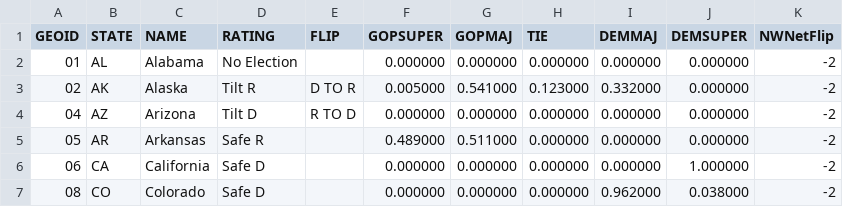
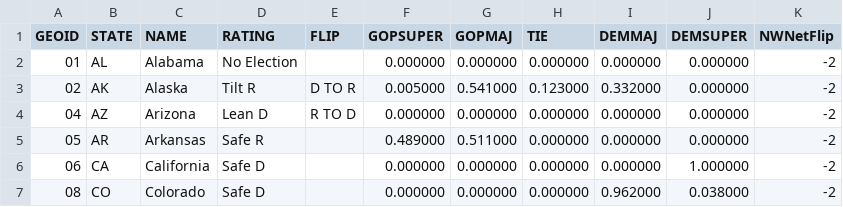
Before and after one commit to psthomas/elections-meta, a CSV file: data/statehouse/cnalysis_shodds.csv, drawn as a sheet; only a part is shown.

```diff
--- a/data/statehouse/cnalysis_shodds.csv
+++ b/data/statehouse/cnalysis_shodds.csv
@@ -3,3 +3,3 @@ GEOID,STATE,NAME,RATING,FLIP,GOPSUPER,GOPMAJ,TIE,DEMMAJ,DEMSUPER,NWNetFlip
 02,AK,Alaska,Tilt R,D TO R,0.005000,0.541000,0.123000,0.332000,0.000000,-2
-04,AZ,Arizona,Tilt D,R TO D,0.000000,0.000000,0.000000,0.000000,0.000000,-2
+04,AZ,Arizona,Lean D,R TO D,0.000000,0.000000,0.000000,0.000000,0.000000,-2
 05,AR,Arkansas,Safe R,,0.489000,0.511000,0.000000,0.000000,0.000000,-2
```
Also changed, not shown: data/output/seat_realized_power.csv, data/output/statescore-matrix.csv, 3 other files.
